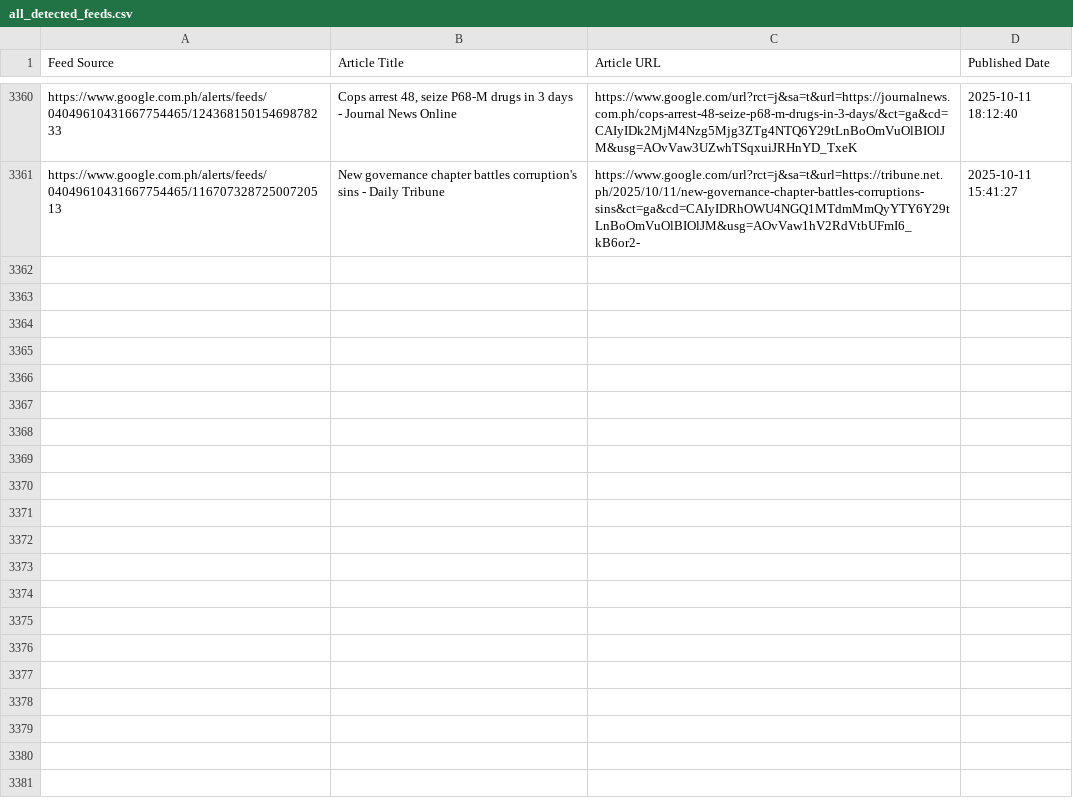
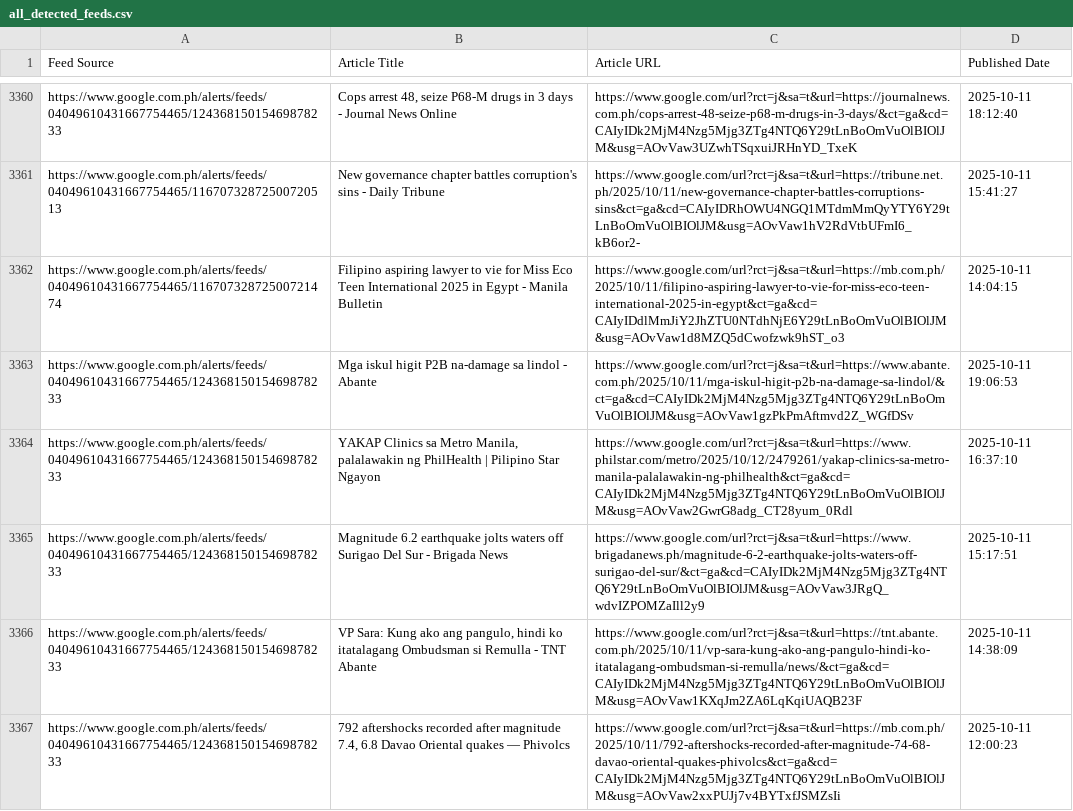
Before and after one commit to mabagarlene/bettermark, a CSV file: all_detected_feeds.csv, drawn as a sheet; only a part is shown, gaps mark what is left out; the diff names each change by its address in the sheet, - before the commit and + after, or states it on an @@ line.

Commit message:
Update feed data - 2025-10-11 19:24:58 UTC

```diff
--- a/all_detected_feeds.csv
+++ b/all_detected_feeds.csv
+row 3362: https://www.google.com.ph/alerts/feeds/04049610431667754465/11670732872500721474 | Filipino aspiring lawyer to vie for Miss Eco Teen International 2025 in Egypt - Manila Bulletin | https://www.google.com/url?rct=j&sa=t&url=https://mb.com.ph/2025/10/11/filipino-aspiring-lawyer-to-vie-for-miss-eco-teen-international-2025-in-egypt&ct=ga&cd=CAIyIDdlMmJiY2JhZTU0NTdhNjE6Y29tLnBoOmVuOlBIOlJM&usg=AOvVaw1d8MZQ5dCwofzwk9hST_o3 | 2025-10-11 14:04:15
+row 3363: https://www.google.com.ph/alerts/feeds/04049610431667754465/12436815015469878233 | Mga iskul higit P2B na-damage sa lindol - Abante | https://www.google.com/url?rct=j&sa=t&url=https://www.abante.com.ph/2025/10/11/mga-iskul-higit-p2b-na-damage-sa-lindol/&ct=ga&cd=CAIyIDk2MjM4Nzg5Mjg3ZTg4NTQ6Y29tLnBoOmVuOlBIOlJM&usg=AOvVaw1gzPkPmAftmvd2Z_WGfDSv | 2025-10-11 19:06:53
+row 3364: https://www.google.com.ph/alerts/feeds/04049610431667754465/12436815015469878233 | YAKAP Clinics sa Metro Manila, palalawakin ng PhilHealth | Pilipino Star Ngayon | https://www.google.com/url?rct=j&sa=t&url=https://www.philstar.com/metro/2025/10/12/2479261/yakap-clinics-sa-metro-manila-palalawakin-ng-philhealth&ct=ga&cd=CAIyIDk2MjM4Nzg5Mjg3ZTg4NTQ6Y29tLnBoOmVuOlBIOlJM&usg=AOvVaw2GwrG8adg_CT28yum_0Rdl | 2025-10-11 16:37:10
+row 3365: https://www.google.com.ph/alerts/feeds/04049610431667754465/12436815015469878233 | Magnitude 6.2 earthquake jolts waters off Surigao Del Sur - Brigada News | https://www.google.com/url?rct=j&sa=t&url=https://www.brigadanews.ph/magnitude-6-2-earthquake-jolts-waters-off-surigao-del-sur/&ct=ga&cd=CAIyIDk2MjM4Nzg5Mjg3ZTg4NTQ6Y29tLnBoOmVuOlBIOlJM&usg=AOvVaw3JRgQ_wdvIZPOMZaIll2y9 | 2025-10-11 15:17:51
+row 3366: https://www.google.com.ph/alerts/feeds/04049610431667754465/12436815015469878233 | VP Sara: Kung ako ang pangulo, hindi ko itatalagang Ombudsman si Remulla - TNT Abante | https://www.google.com/url?rct=j&sa=t&url=https://tnt.abante.com.ph/2025/10/11/vp-sara-kung-ako-ang-pangulo-hindi-ko-itatalagang-ombudsman-si-remulla/news/&ct=ga&cd=CAIyIDk2MjM4Nzg5Mjg3ZTg4NTQ6Y29tLnBoOmVuOlBIOlJM&usg=AOvVaw1KXqJm2ZA6LqKqiUAQB23F | 2025-10-11 14:38:09
+row 3367: https://www.google.com.ph/alerts/feeds/04049610431667754465/12436815015469878233 | 792 aftershocks recorded after magnitude 7.4, 6.8 Davao Oriental quakes — Phivolcs | https://www.google.com/url?rct=j&sa=t&url=https://mb.com.ph/2025/10/11/792-aftershocks-recorded-after-magnitude-74-68-davao-oriental-quakes-phivolcs&ct=ga&cd=CAIyIDk2MjM4Nzg5Mjg3ZTg4NTQ6Y29tLnBoOmVuOlBIOlJM&usg=AOvVaw2xxPUJj7v4BYTxfJSMZsIi | 2025-10-11 12:00:23
```
